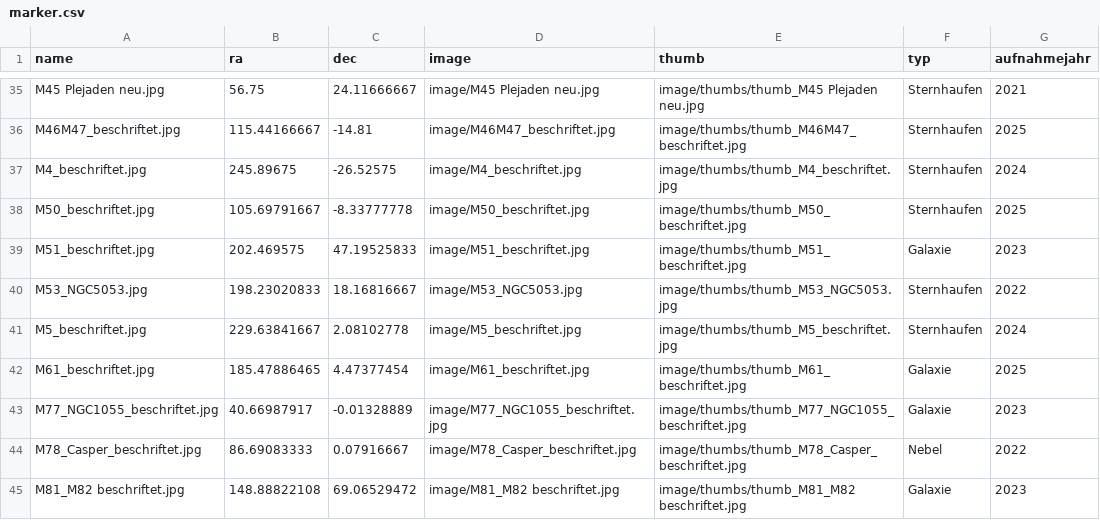
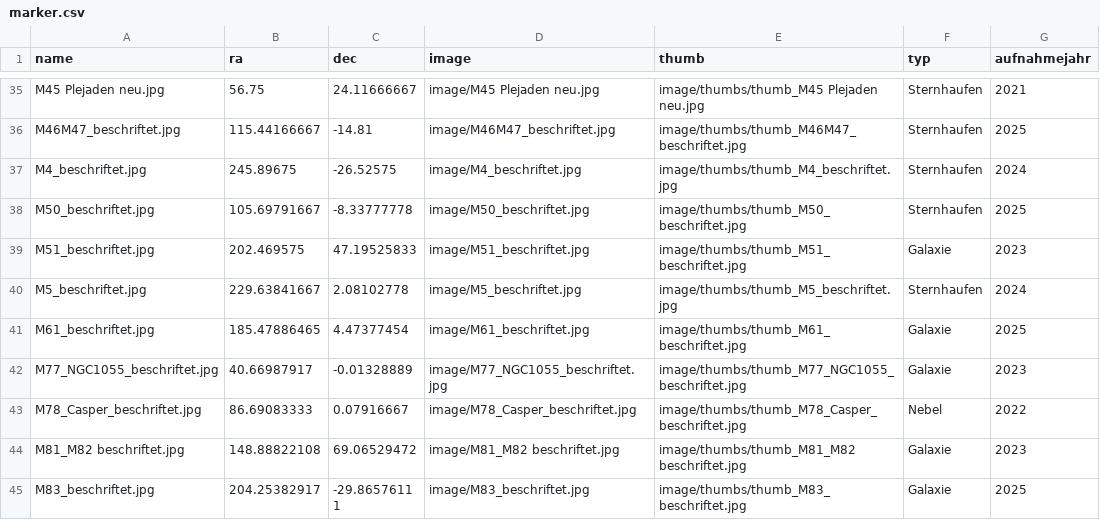
Before and after one commit to hblapa/astrofotos, a CSV file: marker.csv, drawn as a sheet; only a part is shown, gaps mark what is left out; the shorter side is filled out with more unchanged rows.

```diff
--- a/marker.csv
+++ b/marker.csv
@@ -39,3 +39,2 @@ M50_beschriftet.jpg,105.69791667,-8.33777778,image/M50_beschriftet.jpg,image/thu
 M51_beschriftet.jpg,202.469575,47.19525833,image/M51_beschriftet.jpg,image/thumbs/thumb_M51_beschriftet.jpg,Galaxie,2023
-M53_NGC5053.jpg,198.23020833,18.16816667,image/M53_NGC5053.jpg,image/thumbs/thumb_M53_NGC5053.jpg,Sternhaufen,2022
 M5_beschriftet.jpg,229.63841667,2.08102778,image/M5_beschriftet.jpg,image/thumbs/thumb_M5_beschriftet.jpg,Sternhaufen,2024
```
Also changed, not shown: 2 other files.
